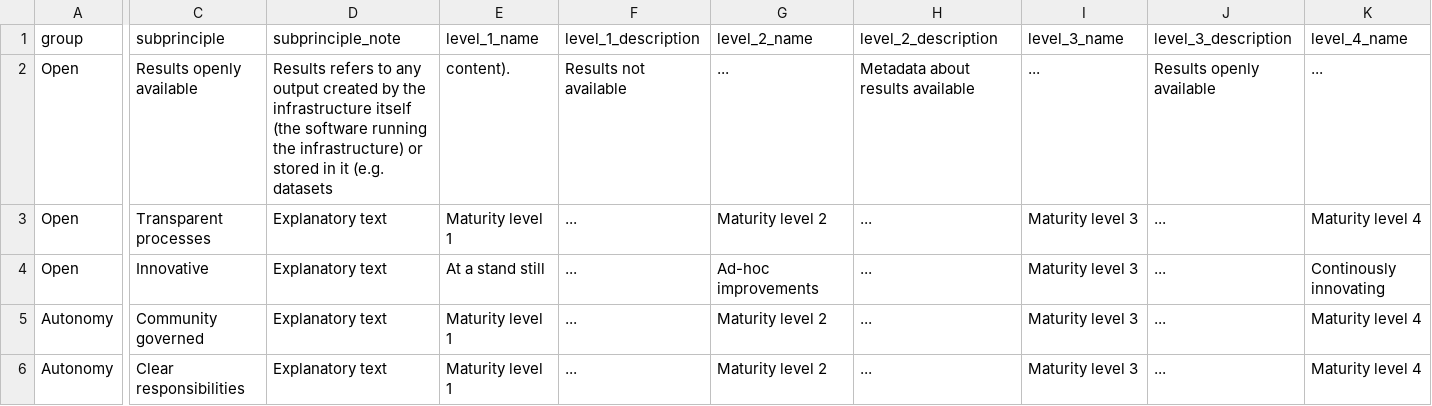
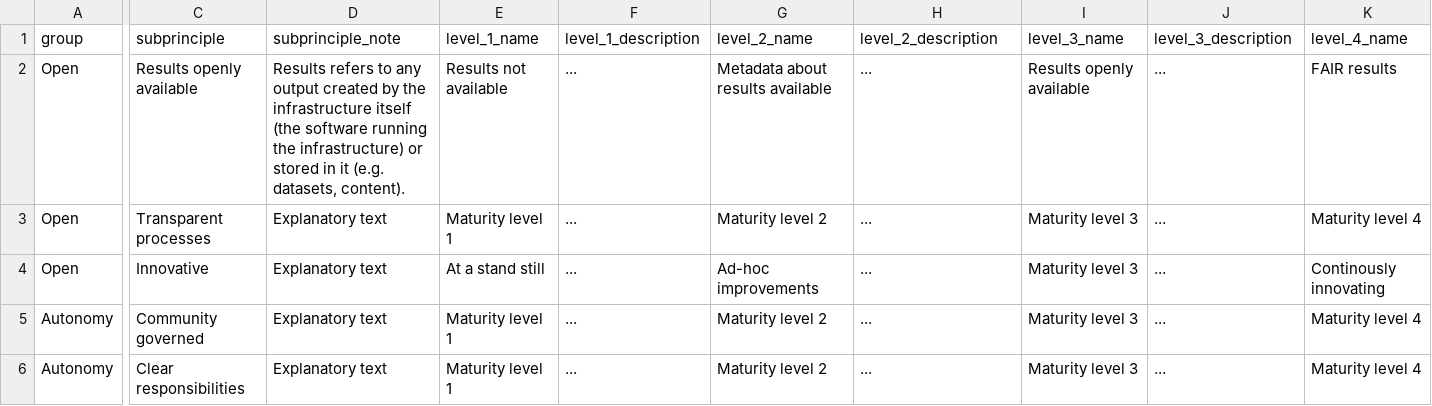
Before and after one commit to surf-ori/spii-1a-values-and-principles, a CSV file: data/original-maturity-matrix.csv, drawn as a sheet; only a part is shown, gaps mark what is left out; the diff covers the shown part only; the diff names each change by its address in the sheet, - before the commit and + after, or states it on an @@ line.

```diff
--- a/data/original-maturity-matrix.csv
+++ b/data/original-maturity-matrix.csv
-D2 (subprinciple_note): …it (e.g. datasets
+D2 (subprinciple_note): …it (e.g. datasets, content).
-E2 (level_1_name): content).
+E2 (level_1_name): Results not available
-F2 (level_1_description): Results not available
+F2 (level_1_description): ...
-G2 (level_2_name): ...
+G2 (level_2_name): Metadata about results available
-H2 (level_2_description): Metadata about results available
+H2 (level_2_description): ...
-I2 (level_3_name): ...
+I2 (level_3_name): Results openly available
-J2 (level_3_description): Results openly available
+J2 (level_3_description): ...
-K2 (level_4_name): ...
+K2 (level_4_name): FAIR results
```
Also changed, not shown: 2 edited cells elsewhere in this file.
